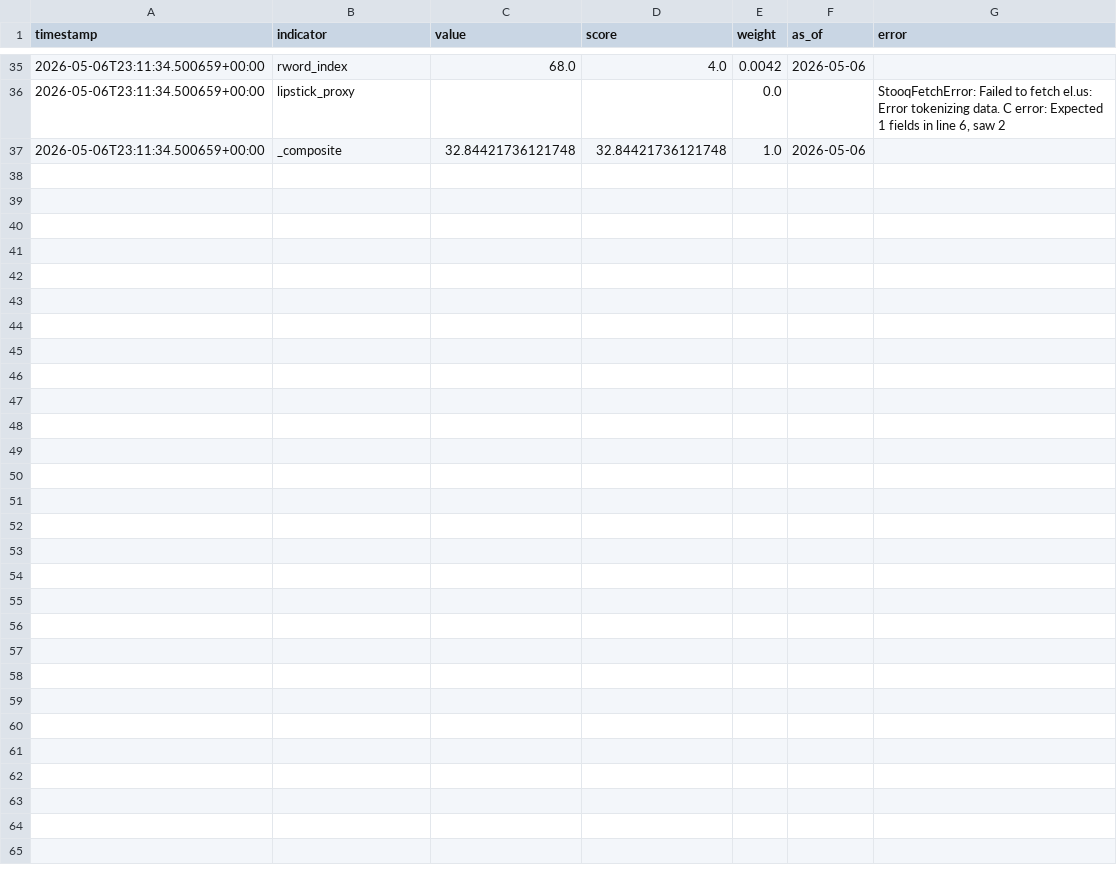
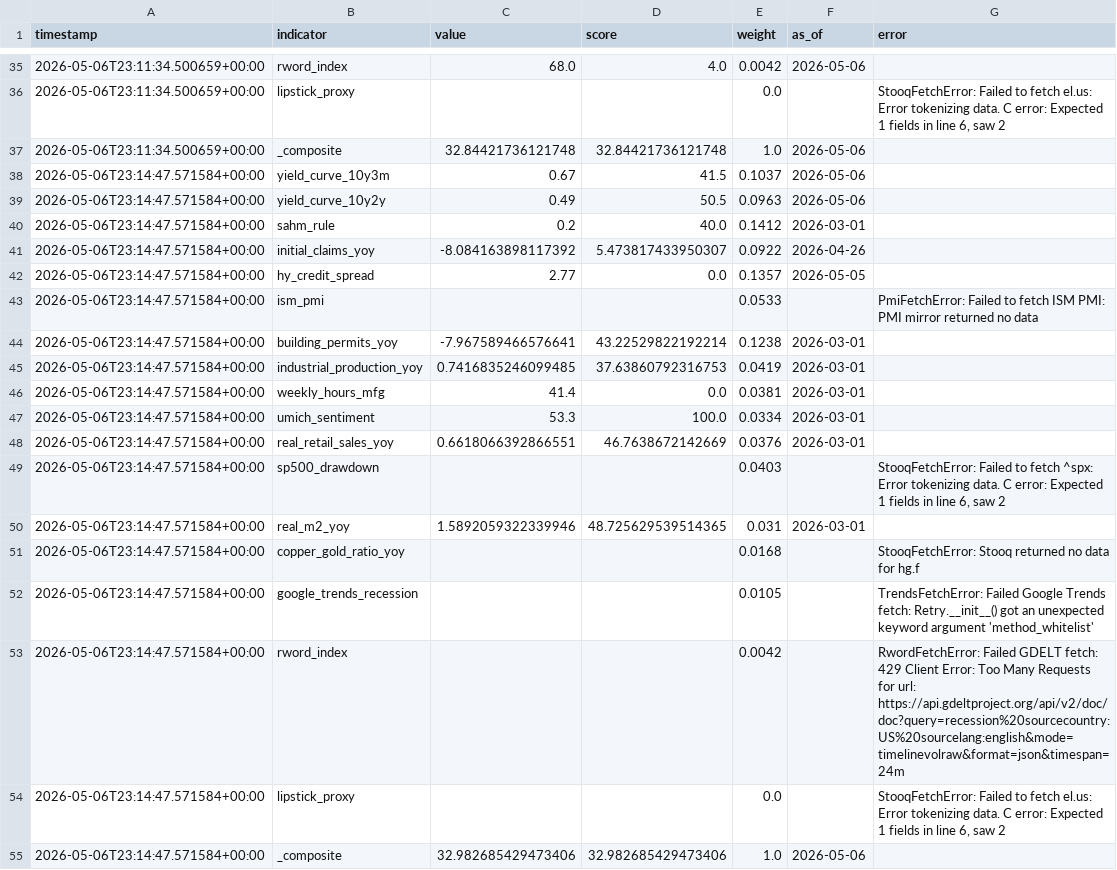
Before and after one commit to ipsitabasu/recession-indicator, a CSV file: data/history.csv, drawn as a sheet; only a part is shown, gaps mark what is left out; the diff names each change by its address in the sheet, - before the commit and + after, or states it on an @@ line.

Commit message:
data: daily refresh

```diff
--- a/data/history.csv
+++ b/data/history.csv
+row 38: 2026-05-06T23:14:47.571584+00:00 | yield_curve_10y3m | 0.67 | 41.5 | 0.1037 | 2026-05-06
+row 39: 2026-05-06T23:14:47.571584+00:00 | yield_curve_10y2y | 0.49 | 50.5 | 0.0963 | 2026-05-06
+row 40: 2026-05-06T23:14:47.571584+00:00 | sahm_rule | 0.2 | 40.0 | 0.1412 | 2026-03-01
+row 41: 2026-05-06T23:14:47.571584+00:00 | initial_claims_yoy | -8.084163898117392 | 5.473817433950307 | 0.0922 | 2026-04-26
+row 42: 2026-05-06T23:14:47.571584+00:00 | hy_credit_spread | 2.77 | 0.0 | 0.1357 | 2026-05-05
+row 43: 2026-05-06T23:14:47.571584+00:00 | ism_pmi |  |  | 0.0533 |  | PmiFetchError: Failed to fetch ISM PMI: PMI mirror returned no data
+row 44: 2026-05-06T23:14:47.571584+00:00 | building_permits_yoy | -7.967589466576641 | 43.22529822192214 | 0.1238 | 2026-03-01
+row 45: 2026-05-06T23:14:47.571584+00:00 | industrial_production_yoy | 0.7416835246099485 | 37.63860792316753 | 0.0419 | 2026-03-01
+row 46: 2026-05-06T23:14:47.571584+00:00 | weekly_hours_mfg | 41.4 | 0.0 | 0.0381 | 2026-03-01
+row 47: 2026-05-06T23:14:47.571584+00:00 | umich_sentiment | 53.3 | 100.0 | 0.0334 | 2026-03-01
+row 48: 2026-05-06T23:14:47.571584+00:00 | real_retail_sales_yoy | 0.6618066392866551 | 46.7638672142669 | 0.0376 | 2026-03-01
+row 49: 2026-05-06T23:14:47.571584+00:00 | sp500_drawdown |  |  | 0.0403 |  | StooqFetchError: Failed to fetch ^spx: Error tokenizing data. C error: Expected 1 fields in line 6, saw 2
+row 50: 2026-05-06T23:14:47.571584+00:00 | real_m2_yoy | 1.5892059322339946 | 48.725629539514365 | 0.031 | 2026-03-01
+row 51: 2026-05-06T23:14:47.571584+00:00 | copper_gold_ratio_yoy |  |  | 0.0168 |  | StooqFetchError: Stooq returned no data for hg.f
+row 52: 2026-05-06T23:14:47.571584+00:00 | google_trends_recession |  |  | 0.0105 |  | TrendsFetchError: Failed Google Trends fetch: Retry.__init__() got an unexpected keyword argument 'method_whitelist'
+row 53: 2026-05-06T23:14:47.571584+00:00 | rword_index |  |  | 0.0042 |  | RwordFetchError: Failed GDELT fetch: 429 Client Error: Too Many Requests for url: https://api.gdeltproject.org/api/v2/doc/doc?query=recession%20sourcecountry:US%20sourcelang:english&mode=timelinevolraw&format=json&timespan=24m
+row 54: 2026-05-06T23:14:47.571584+00:00 | lipstick_proxy |  |  | 0.0 |  | StooqFetchError: Failed to fetch el.us: Error tokenizing data. C error: Expected 1 fields in line 6, saw 2
+row 55: 2026-05-06T23:14:47.571584+00:00 | _composite | 32.982685429473406 | 32.982685429473406 | 1.0 | 2026-05-06
```
Also changed, not shown: 1 other file.
